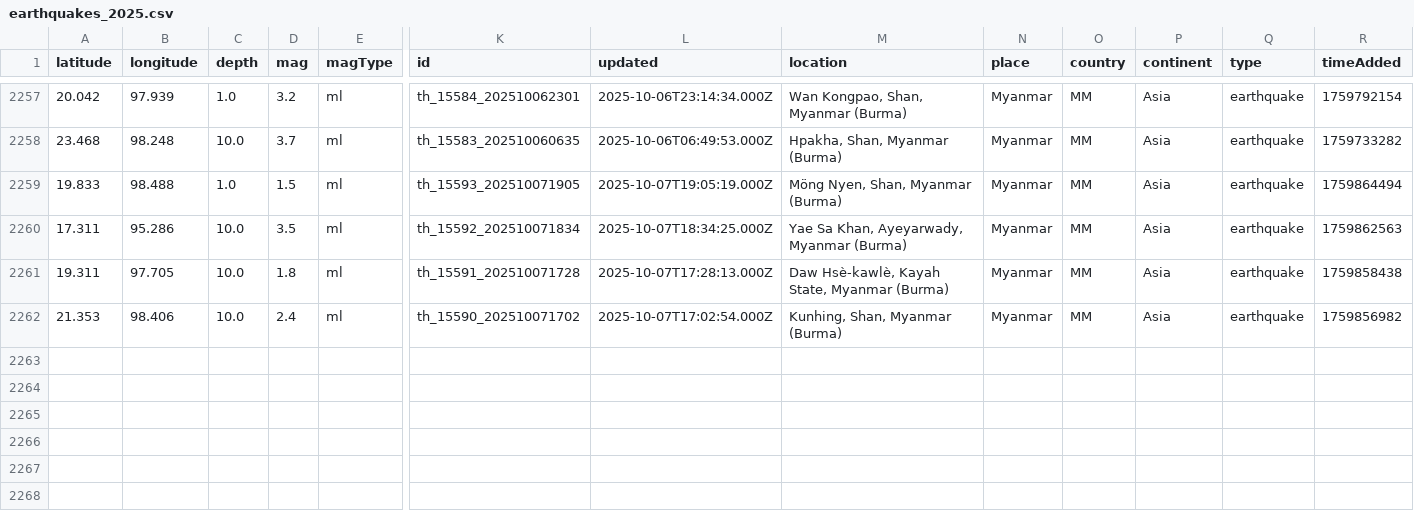
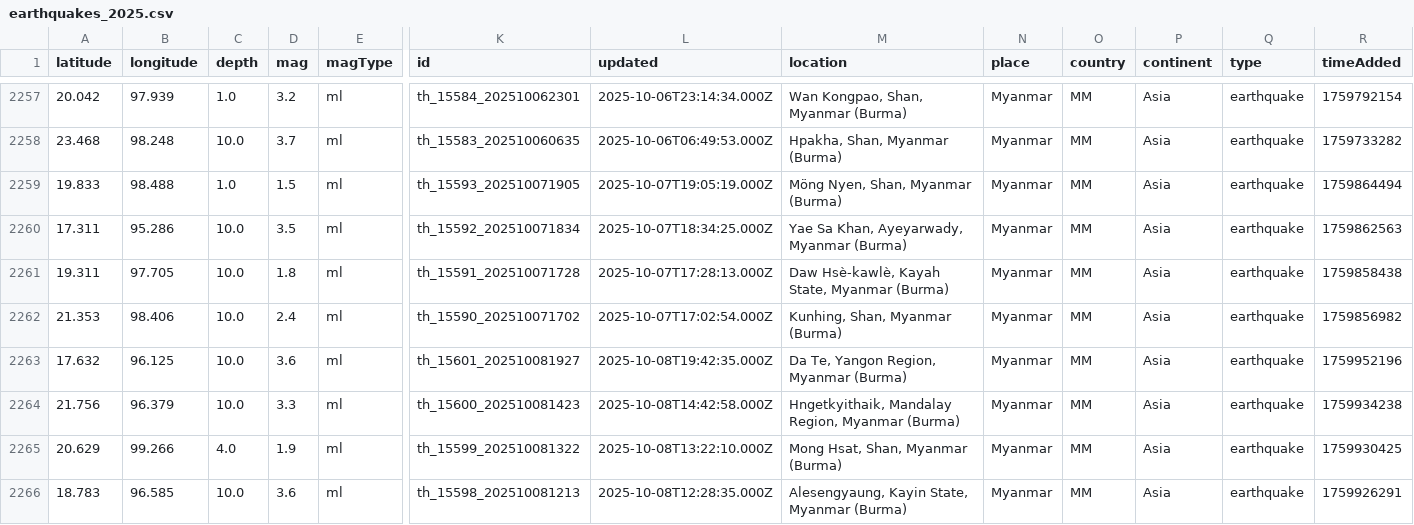
Before and after one commit to akzedevops/mmeqopendata, a CSV file: quake_exports/csv/yearly/earthquakes_2025.csv, drawn as a sheet; only a part is shown, gaps mark what is left out; rows hold the shown columns only; the diff names each change by its address in the sheet, - before the commit and + after, or states it on an @@ line.

```diff
--- a/quake_exports/csv/yearly/earthquakes_2025.csv
+++ b/quake_exports/csv/yearly/earthquakes_2025.csv
+row 2263: 17.632 | 96.125 | 10.0 | 3.6 | ml | th_15601_202510081927 | 2025-10-08T19:42:35.000Z | Da Te, Yangon Region, Myanmar (Burma) | Myanmar | MM | Asia | earthquake | 1759952196
+row 2264: 21.756 | 96.379 | 10.0 | 3.3 | ml | th_15600_202510081423 | 2025-10-08T14:42:58.000Z | Hngetkyithaik, Mandalay Region, Myanmar (Burma) | Myanmar | MM | Asia | earthquake | 1759934238
+row 2265: 20.629 | 99.266 | 4.0 | 1.9 | ml | th_15599_202510081322 | 2025-10-08T13:22:10.000Z | Mong Hsat, Shan, Myanmar (Burma) | Myanmar | MM | Asia | earthquake | 1759930425
+row 2266: 18.783 | 96.585 | 10.0 | 3.6 | ml | th_15598_202510081213 | 2025-10-08T12:28:35.000Z | Alesengyaung, Kayin State, Myanmar (Burma) | Myanmar | MM | Asia | earthquake | 1759926291
```
Also changed, not shown: quake_exports/csv/monthly/earthquakes_2025_10.csv, 5 other files.
